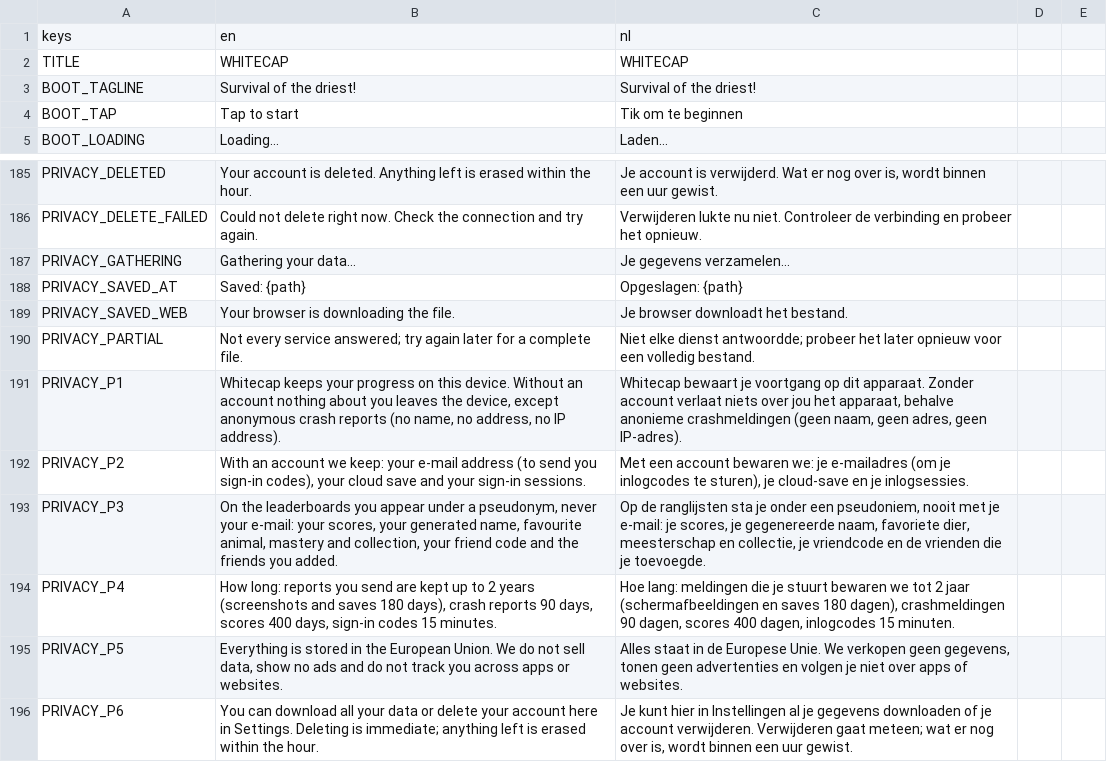
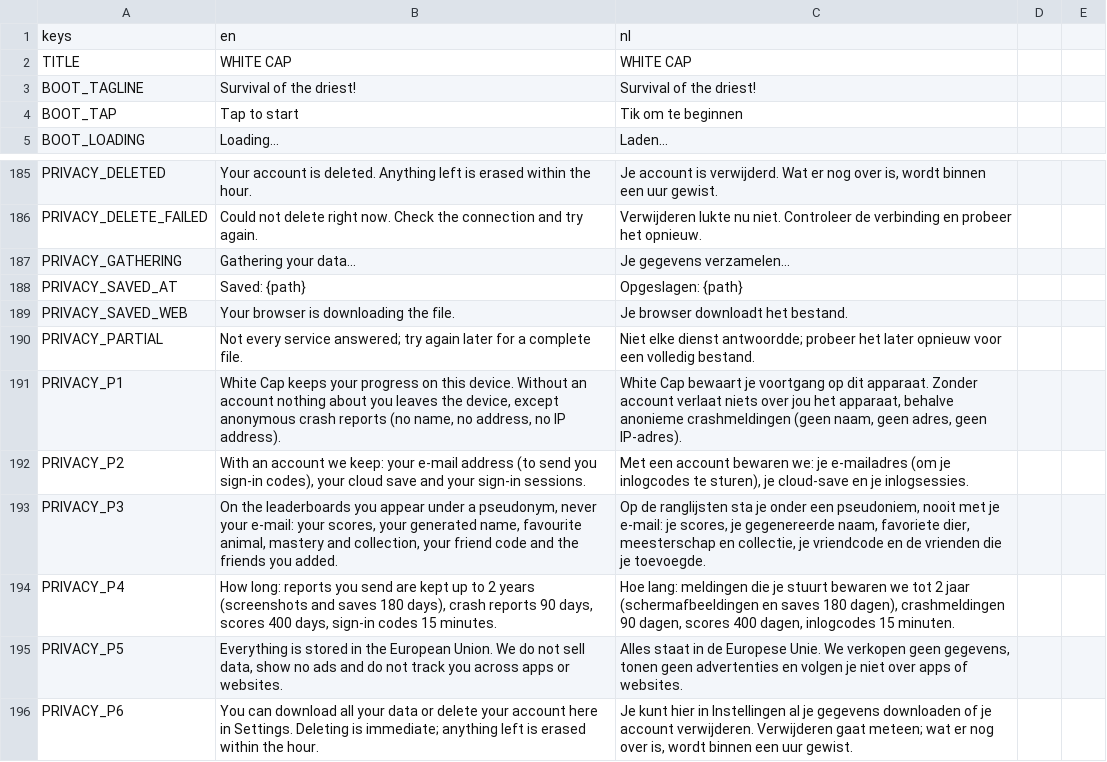
Before and after one commit to dm-utils/white-cap, a CSV file: i18n/strings.csv, drawn as a sheet; only a part is shown, gaps mark what is left out.

Commit message:
chore: rename to White Cap (game id white-cap, title, exports, daily salt, addresses)

```diff
--- a/i18n/strings.csv
+++ b/i18n/strings.csv
@@ -1,3 +1,3 @@
 keys,en,nl
-TITLE,WHITECAP,WHITECAP
+TITLE,WHITE CAP,WHITE CAP
 BOOT_TAGLINE,Survival of the driest!,Survival of the driest!
@@ -190,3 +190,3 @@ PRIVACY_SAVED_WEB,Your browser is downloading the file.,Je browser downloadt het
 PRIVACY_PARTIAL,Not every service answered; try again later for a complete file.,Niet elke dienst antwoordde; probeer het later opnieuw voor een volledig bestand.
-PRIVACY_P1,"Whitecap keeps your progress on this device. Without an account nothing about you leaves the device, except anonymous crash reports (no name, no address, no IP address).","Whitecap bewaart je voortgang op dit apparaat. Zonder account verlaat niets over jou het apparaat, behalve anonieme crashmeldingen (geen naam, geen adres, geen IP-adres)."
+PRIVACY_P1,"White Cap keeps your progress on this device. Without an account nothing about you leaves the device, except anonymous crash reports (no name, no address, no IP address).","White Cap bewaart je voortgang op dit apparaat. Zonder account verlaat niets over jou het apparaat, behalve anonieme crashmeldingen (geen naam, geen adres, geen IP-adres)."
 PRIVACY_P2,"With an account we keep: your e-mail address (to send you sign-in codes), your cloud save and your sign-in sessions.","Met een account bewaren we: je e-mailadres (om je inlogcodes te sturen), je cloud-save en je inlogsessies."
```
Also changed, not shown: 18 other files.
